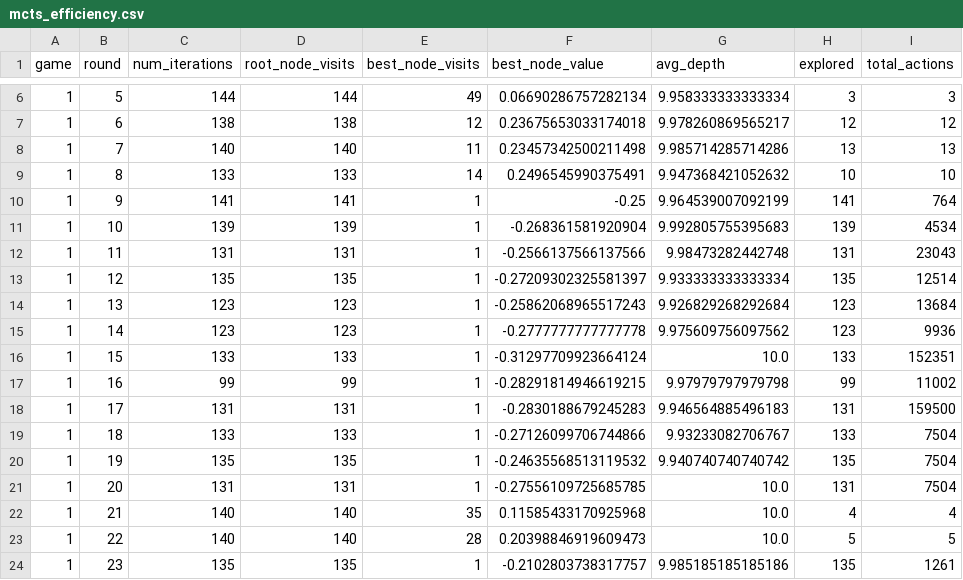
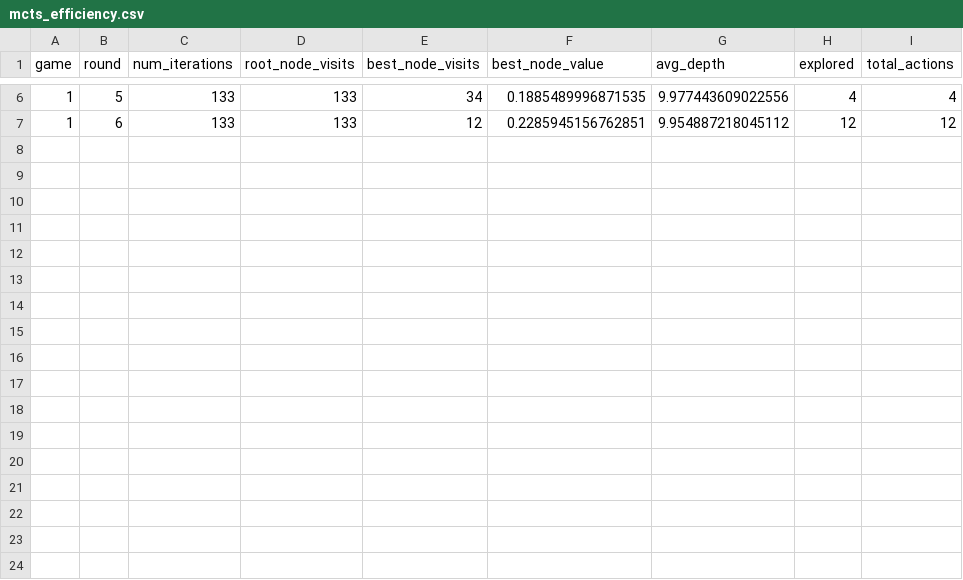
Before and after one commit to Sanj24Dev/triplea, a CSV file: smart_root_hybrid_cython/metrics/mcts_efficiency.csv, drawn as a sheet; only a part is shown, gaps mark what is left out; the diff covers the shown part only.

```diff
--- a/smart_root_hybrid_cython/metrics/mcts_efficiency.csv
+++ b/smart_root_hybrid_cython/metrics/mcts_efficiency.csv
@@ -6,19 +6,2 @@ game,round,num_iterations,root_node_visits,best_node_visits,best_node_value,avg_
-1,5,144,144,49,0.06690286757282134,9.958333333333334,3,3
-1,6,138,138,12,0.23675653033174018,9.978260869565217,12,12
-1,7,140,140,11,0.23457342500211498,9.985714285714286,13,13
-1,8,133,133,14,0.2496545990375491,9.947368421052632,10,10
-1,9,141,141,1,-0.25,9.964539007092199,141,764
-1,10,139,139,1,-0.268361581920904,9.992805755395683,139,4534
-1,11,131,131,1,-0.2566137566137566,9.98473282442748,131,23043
-1,12,135,135,1,-0.27209302325581397,9.933333333333334,135,12514
-1,13,123,123,1,-0.25862068965517243,9.926829268292684,123,13684
-1,14,123,123,1,-0.2777777777777778,9.975609756097562,123,9936
-1,15,133,133,1,-0.31297709923664124,10.0,133,152351
-1,16,99,99,1,-0.28291814946619215,9.97979797979798,99,11002
-1,17,131,131,1,-0.2830188679245283,9.946564885496183,131,159500
-1,18,133,133,1,-0.27126099706744866,9.93233082706767,133,7504
-1,19,135,135,1,-0.24635568513119532,9.940740740740742,135,7504
-1,20,131,131,1,-0.27556109725685785,10.0,131,7504
-1,21,140,140,35,0.11585433170925968,10.0,4,4
-1,22,140,140,28,0.20398846919609473,10.0,5,5
-1,23,135,135,1,-0.2102803738317757,9.985185185185186,135,1261
+1,5,133,133,34,0.1885489996871535,9.977443609022556,4,4
+1,6,133,133,12,0.2285945156762851,9.954887218045112,12,12
```
Also changed, not shown: 26 edited cells elsewhere in this file, 35 other files.
